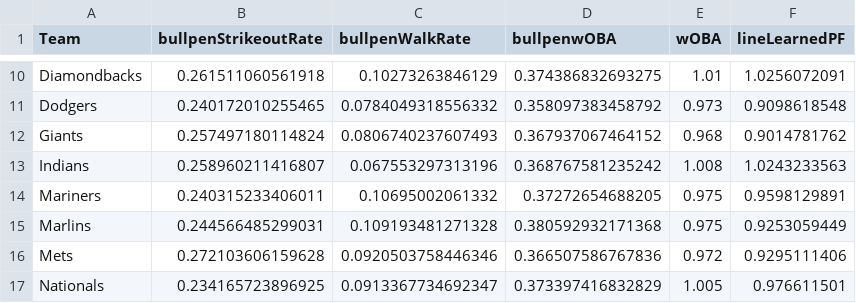
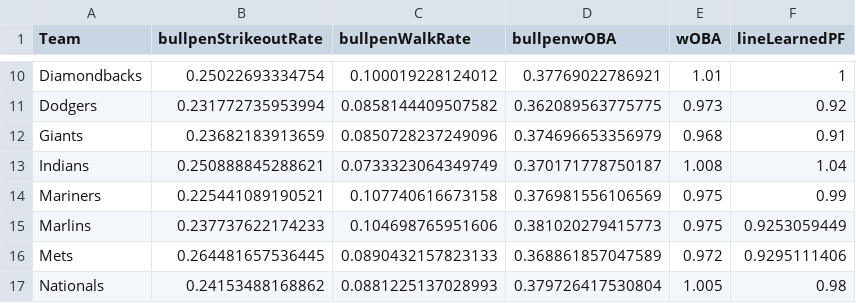
Before and after one commit to leddy-eric/gibson-analytics, a CSV file: gibson-ui-web/src/main/resources/TeamData.csv, drawn as a sheet; only a part is shown, gaps mark what is left out; the diff covers the shown part only.

```diff
--- a/gibson-ui-web/src/main/resources/TeamData.csv
+++ b/gibson-ui-web/src/main/resources/TeamData.csv
@@ -10,8 +10,8 @@
-"Diamondbacks",0.261511060561918,0.10273263846129,0.374386832693275,1.01,1.0256072091
-"Dodgers",0.240172010255465,0.0784049318556332,0.358097383458792,0.973,0.9098618548
-"Giants",0.257497180114824,0.0806740237607493,0.367937067464152,0.968,0.9014781762
-"Indians",0.258960211416807,0.067553297313196,0.368767581235242,1.008,1.0243233563
-"Mariners",0.240315233406011,0.10695002061332,0.37272654688205,0.975,0.9598129891
-"Marlins",0.244566485299031,0.109193481271328,0.380592932171368,0.975,0.9253059449
-"Mets",0.272103606159628,0.0920503758446346,0.366507586767836,0.972,0.9295111406
-"Nationals",0.234165723896925,0.0913367734692347,0.373397416832829,1.005,0.976611501
+"Diamondbacks",0.25022693334754,0.100019228124012,0.37769022786921,1.01,1
+"Dodgers",0.231772735953994,0.0858144409507582,0.362089563775775,0.973,0.92
+"Giants",0.23682183913659,0.0850728237249096,0.374696653356979,0.968,0.91
+"Indians",0.250888845288621,0.0733323064349749,0.370171778750187,1.008,1.04
+"Mariners",0.225441089190521,0.107740616673158,0.376981556106569,0.975,0.99
+"Marlins",0.237737622174233,0.104698765951606,0.381020279415773,0.975,0.9253059449
+"Mets",0.264481657536445,0.0890432157823133,0.368861857047589,0.972,0.9295111406
+"Nationals",0.24153488168862,0.0881225137028993,0.379726417530804,1.005,0.98
```
Also changed, not shown: 83 edited cells elsewhere in this file, gibson-ui-web/src/main/resources/NBAGameResults.csv, gibson-ui-web/src/main/resources/NBATeamRankings.csv, 6 other files.
